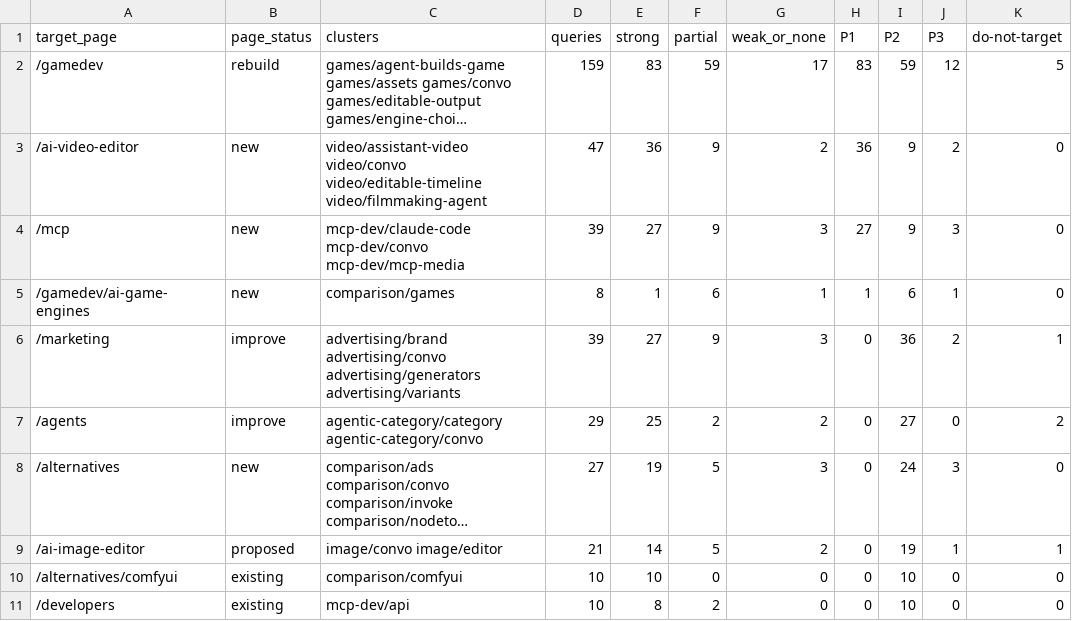
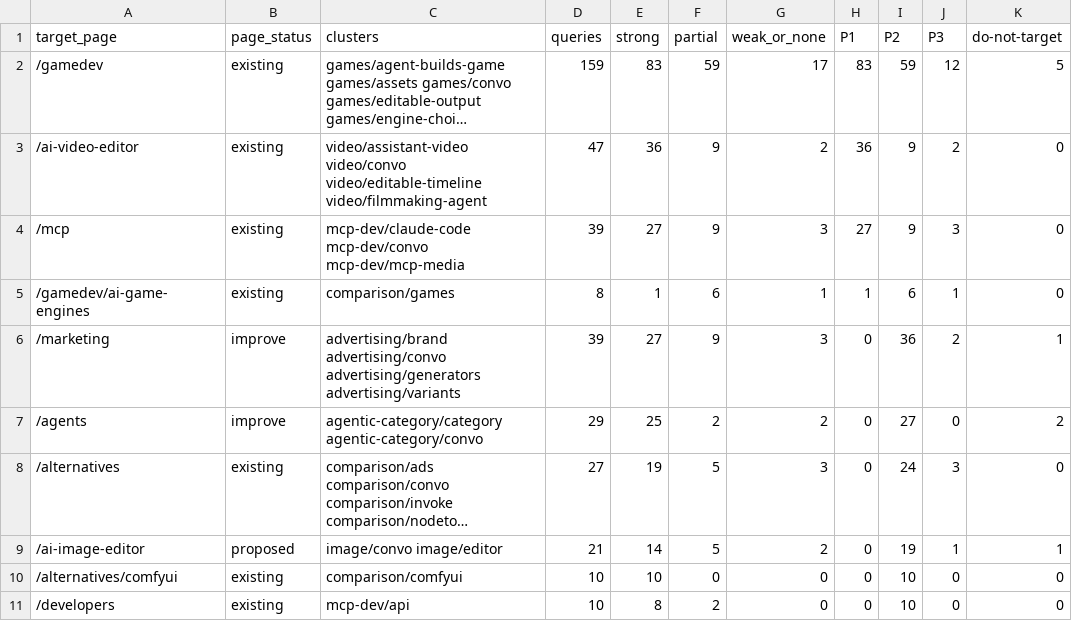
Before and after one commit to nodetool-ai/nodetool, a CSV file: marketing/seo/ai-discoverability/opportunity-matrix.csv, drawn as a sheet; only a part is shown; long unchanged cells end in …; the diff names each change by its address in the sheet, - before the commit and + after, or states it on an @@ line.

```diff
--- a/marketing/seo/ai-discoverability/opportunity-matrix.csv
+++ b/marketing/seo/ai-discoverability/opportunity-matrix.csv
-B2 (page_status): rebuild
+B2 (page_status): existing
-B3:B5 (page_status): new
+B3:B5 (page_status): existing
-B8 (page_status): new
+B8 (page_status): existing
```
Also changed, not shown: marketing/seo/ai-discoverability/query-corpus.csv, 3 other files.
